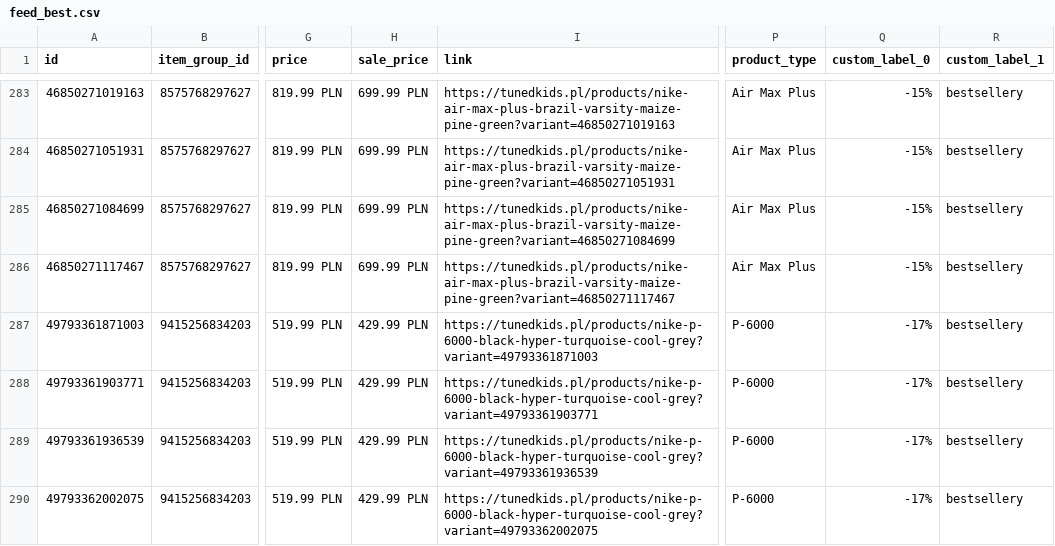
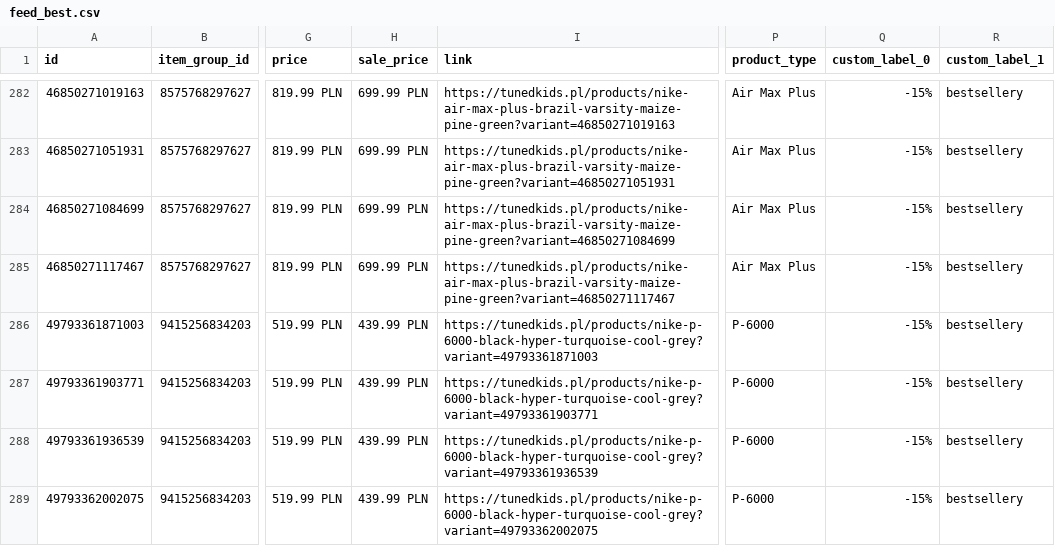
Before and after one commit to tunedkids/meta-katalog, a CSV file: feed_best.csv, drawn as a sheet; only a part is shown, gaps mark what is left out; addresses are those after the commit; the diff covers the shown part only; the diff names each change by its address in the sheet, - before the commit and + after, or states it on an @@ line.

```diff
--- a/feed_best.csv
+++ b/feed_best.csv
-H286:H289 (sale_price): 429.99 PLN
+H286:H289 (sale_price): 439.99 PLN
-Q286:Q289 (custom_label_0): -17%
+Q286:Q289 (custom_label_0): -15%
```
Also changed, not shown: 1 added row, 2 removed rows and 6 edited cells elsewhere in this file, 11 other files.
